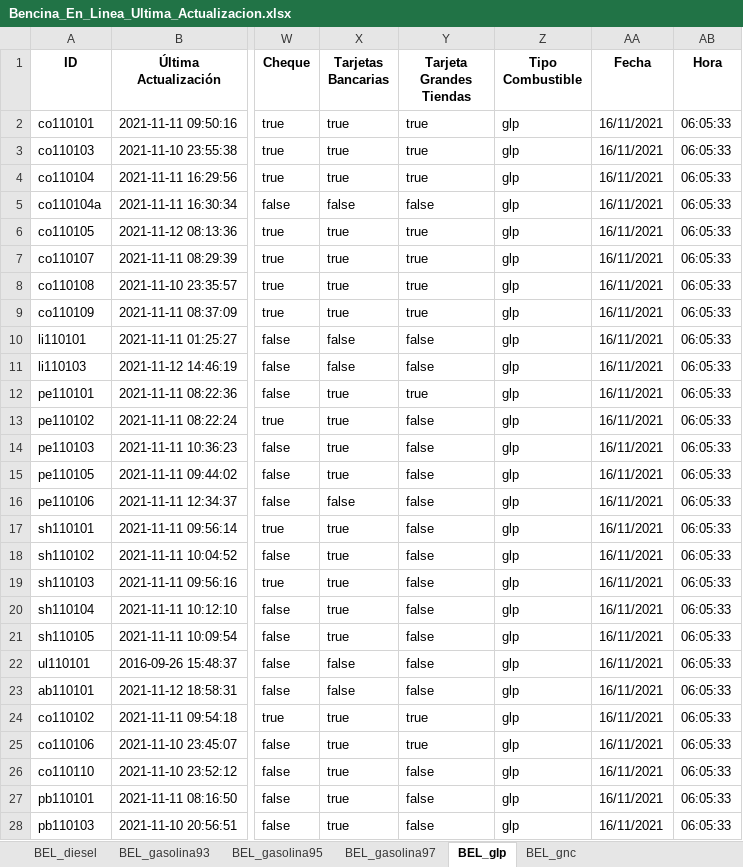
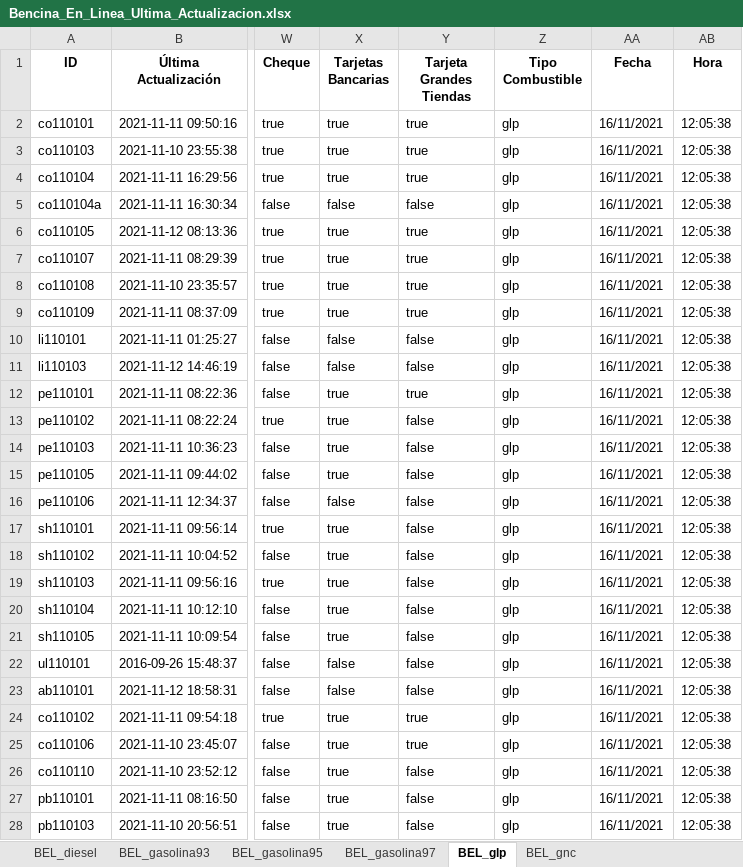
Before and after one commit to Sud-Austral/ENERGIA, an Excel workbook: Bencina_En_Linea_Ultima_Actualizacion.xlsx, sheet BEL_glp, drawn as a sheet; only a part is shown, gaps mark what is left out; values as stored, in another font and other column widths than the file's, no borders; the diff covers the shown part only; the diff names each change by its address in the sheet, - before the commit and + after, or states it on an @@ line.

```diff
--- a/Bencina_En_Linea_Ultima_Actualizacion.xlsx (sheet BEL_glp)
+++ b/Bencina_En_Linea_Ultima_Actualizacion.xlsx (sheet BEL_glp)
-AB2:AB28 (Hora): 06:05:33
+AB2:AB28 (Hora): 12:05:38
```
Also changed, not shown: 22 edited cells elsewhere in this sheet, sheet BEL_gnc, sheet BEL_diesel, sheet BEL_gasolina93, sheet BEL_gasolina95, sheet BEL_gasolina97.
